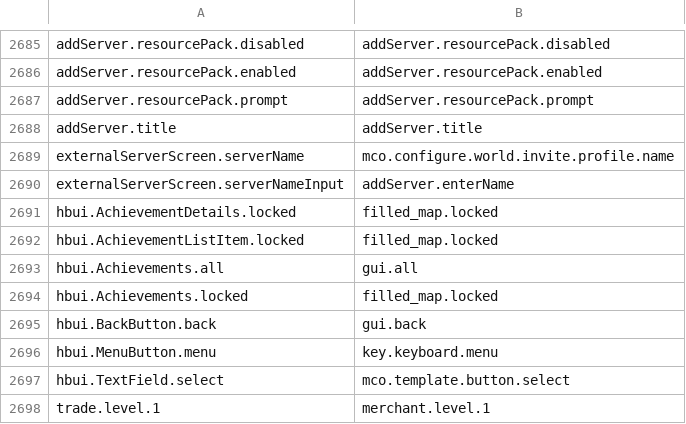
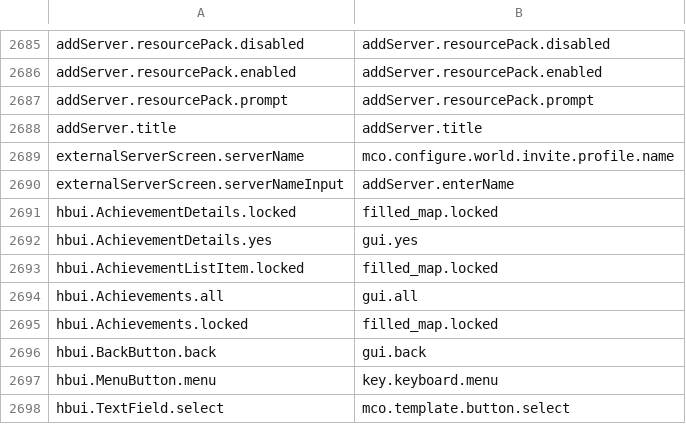
Before and after one commit to Madis0/mc-language-porter, a CSV file: mappings.csv, drawn as a sheet; only a part is shown, gaps mark what is left out; the shorter side is filled out with more unchanged rows.

```diff
--- a/mappings.csv
+++ b/mappings.csv
@@ -2691,2 +2691,3 @@ externalServerScreen.serverNameInput,addServer.enterName
 hbui.AchievementDetails.locked,filled_map.locked
+hbui.AchievementDetails.yes,gui.yes
 hbui.AchievementListItem.locked,filled_map.locked
```
Also changed, not shown: 2 other files.
